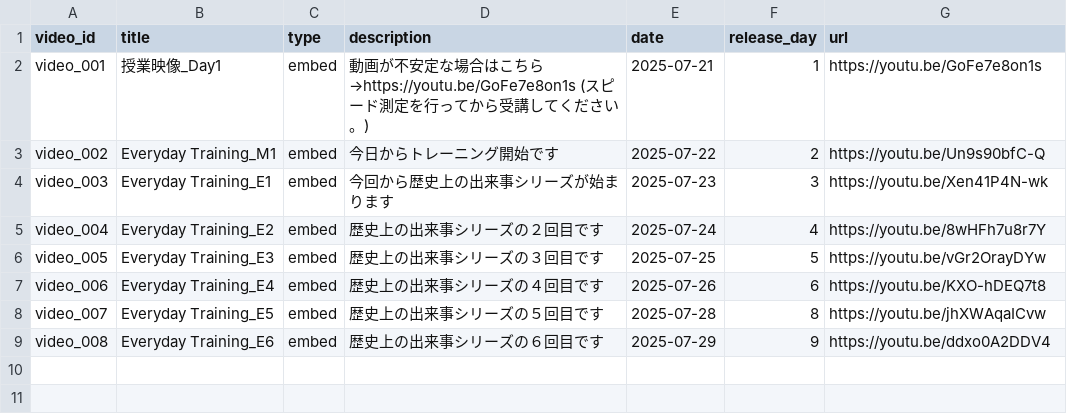
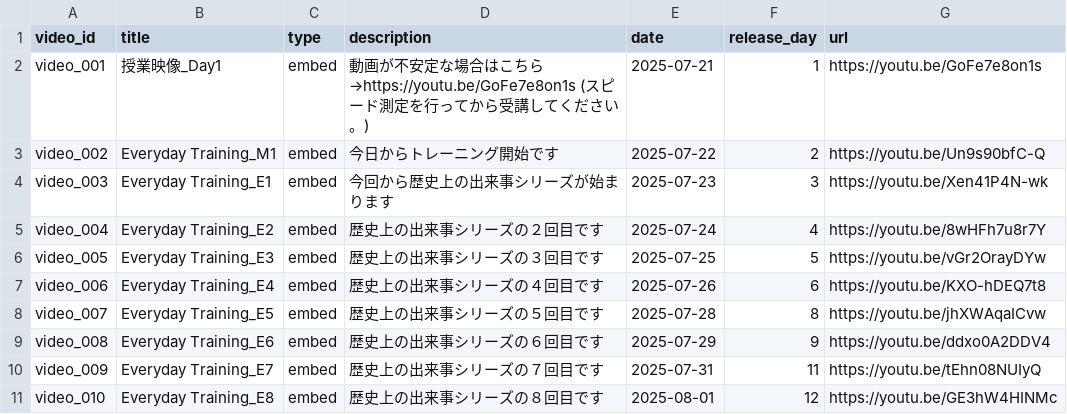
Before and after one commit to boost-ogawa/english-booster, a CSV file: videos.csv, drawn as a sheet; the diff names each change by its address in the sheet, - before the commit and + after, or states it on an @@ line.

Commit message:
Add video

```diff
--- a/videos.csv
+++ b/videos.csv
+row 10: video_009 | Everyday Training_E7 | embed | 歴史上の出来事シリーズの７回目です | 2025-07-31 | 11 | https://youtu.be/tEhn08NUIyQ
+row 11: video_010 | Everyday Training_E8 | embed | 歴史上の出来事シリーズの８回目です | 2025-08-01 | 12 | https://youtu.be/GE3hW4HINMc
```
